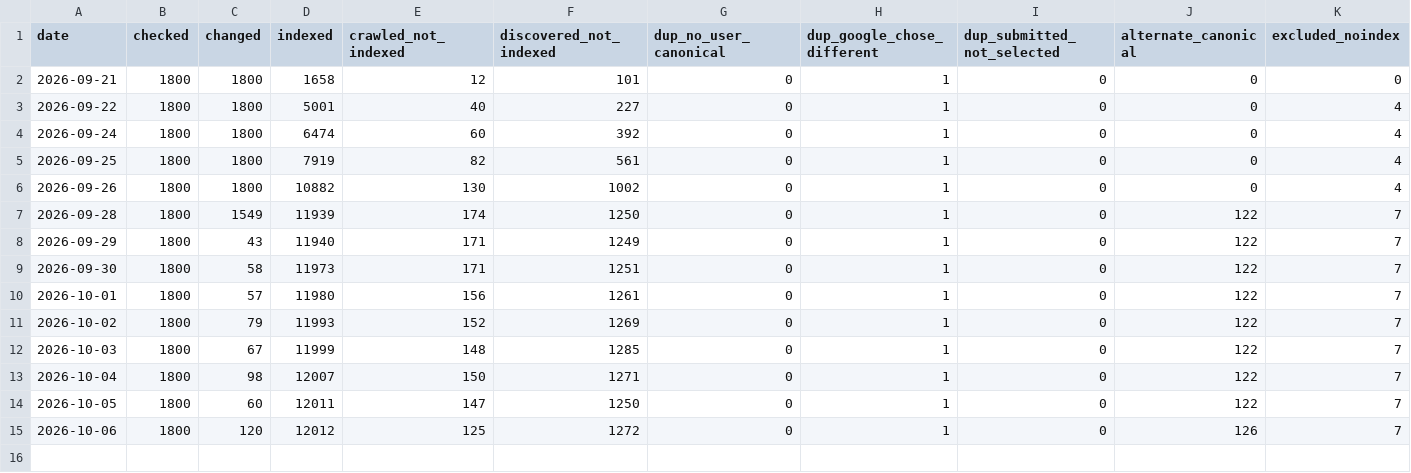
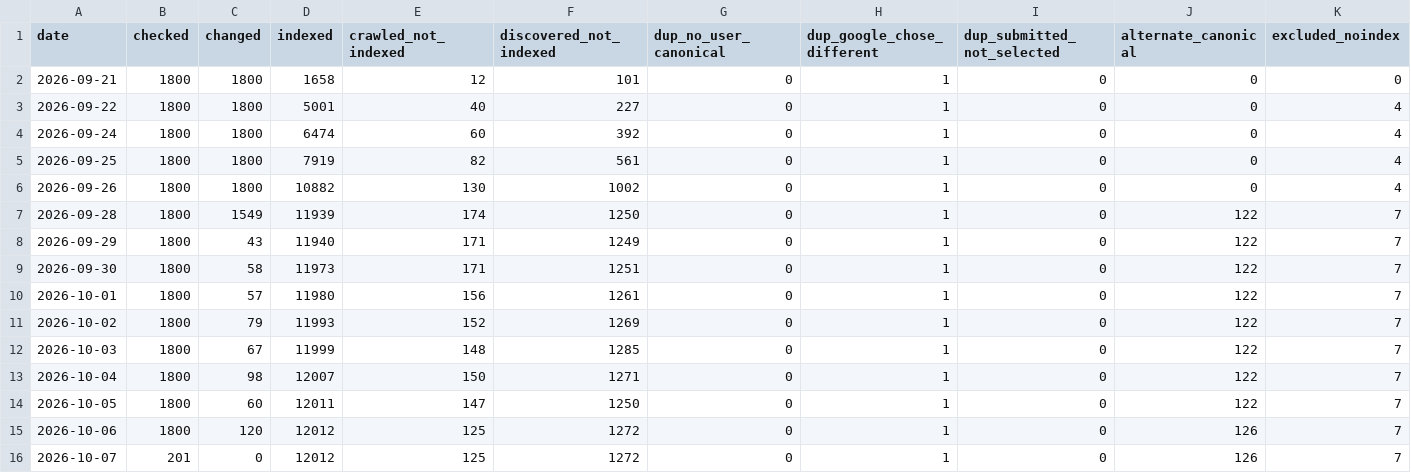
Before and after one commit to riku0704/sw-noindex-tracking, a CSV file: index_status/daily.csv, drawn as a sheet; only a part is shown; rows hold the shown columns only; the diff names each change by its address in the sheet, - before the commit and + after, or states it on an @@ line.

```diff
--- a/index_status/daily.csv
+++ b/index_status/daily.csv
+row 16: 2026-10-07 | 201 | 0 | 12012 | 125 | 1272 | 0 | 1 | 0 | 126 | 7
```
Also changed, not shown: 5 other files.
